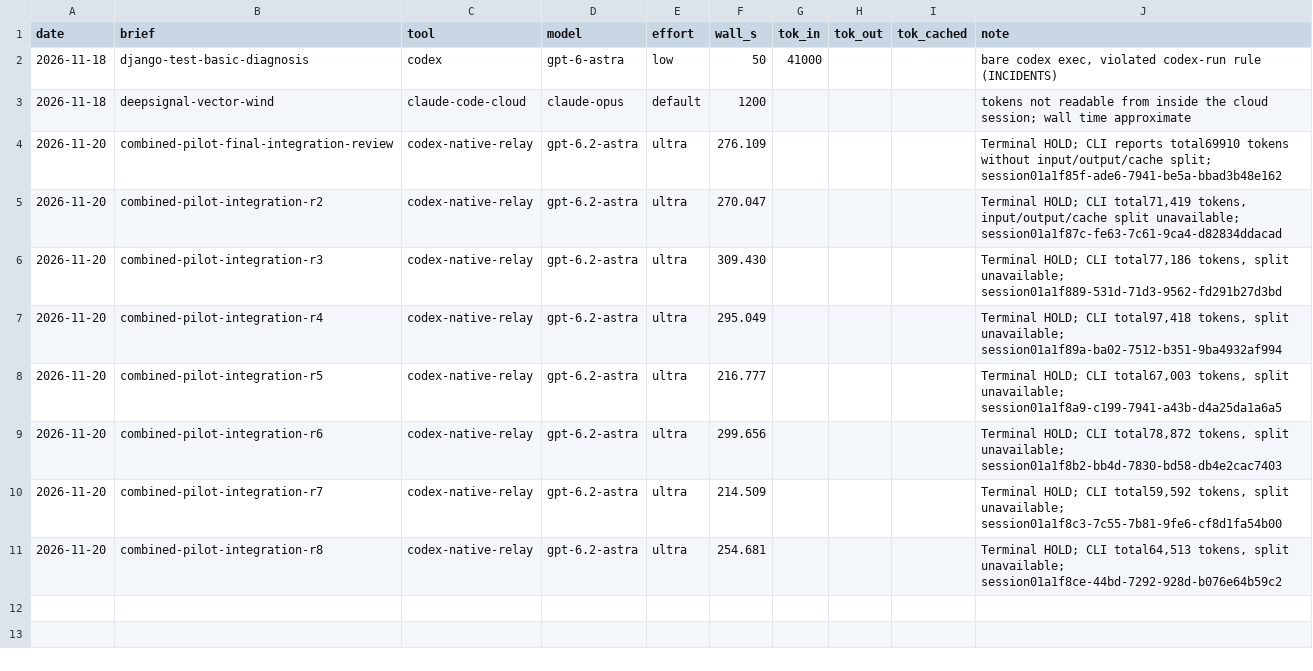
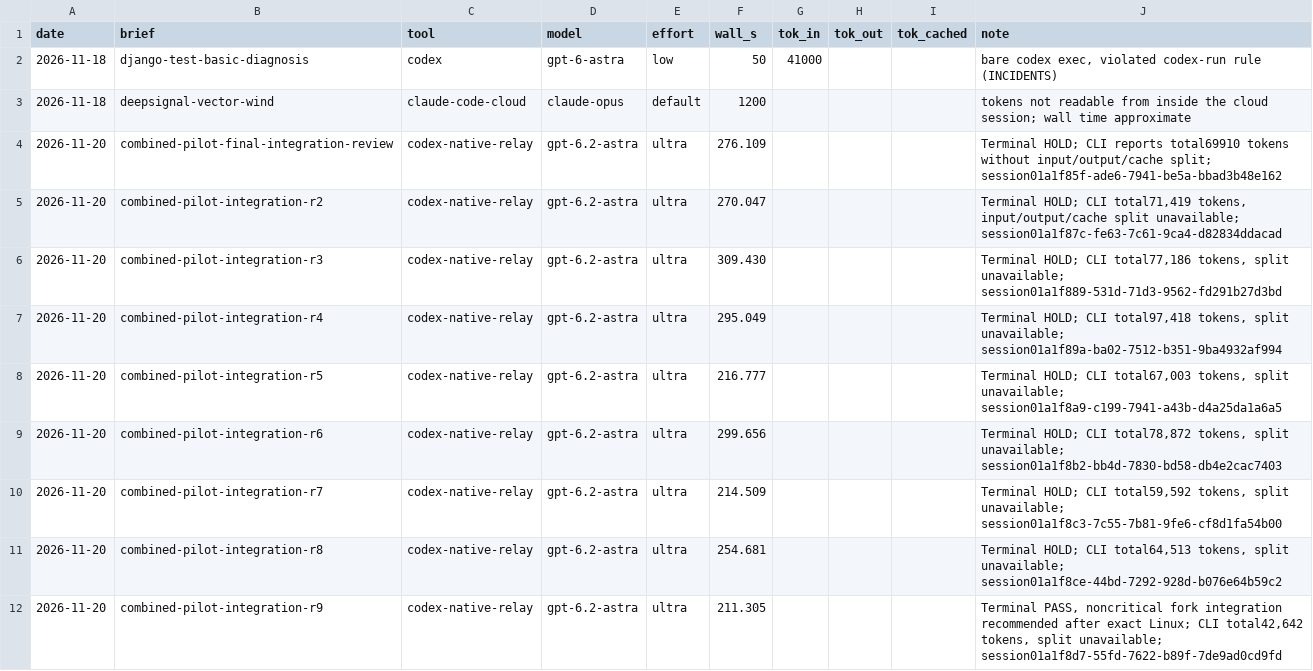
Before and after one commit to eugenevivino/openrvdas-desk, a TSV file: docs/COST-LEDGER.tsv, drawn as a sheet; the diff names each change by its address in the sheet, - before the commit and + after, or states it on an @@ line.

Commit message:
Record qualified Console and Stream Health pilot integration

```diff
--- a/docs/COST-LEDGER.tsv
+++ b/docs/COST-LEDGER.tsv
+row 12: 2026-11-20 | combined-pilot-integration-r9 | codex-native-relay | gpt-6.2-astra | ultra | 211.305 |  |  |  | Terminal PASS, noncritical fork integration recommended after exact Linux; CLI total42,642 tokens, split unavailable; session01a1f8d7-55fd-7622-b89f-7de9ad0cd9fd
```
Also changed, not shown: 10 other files.
